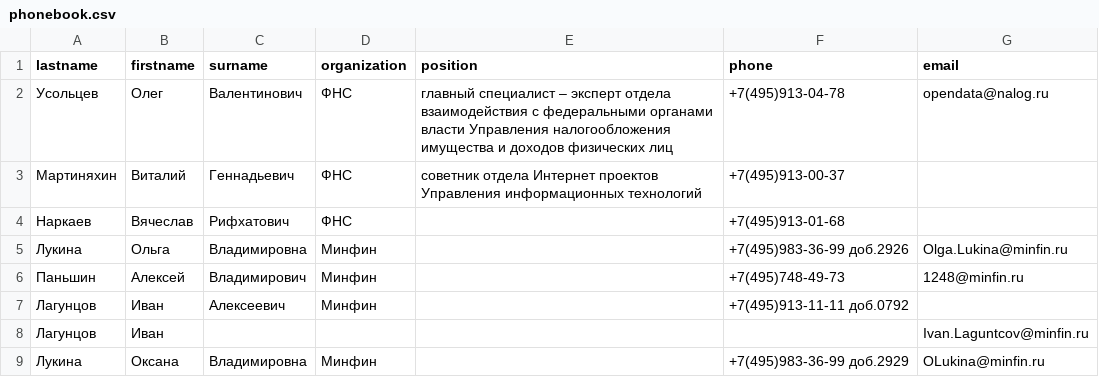
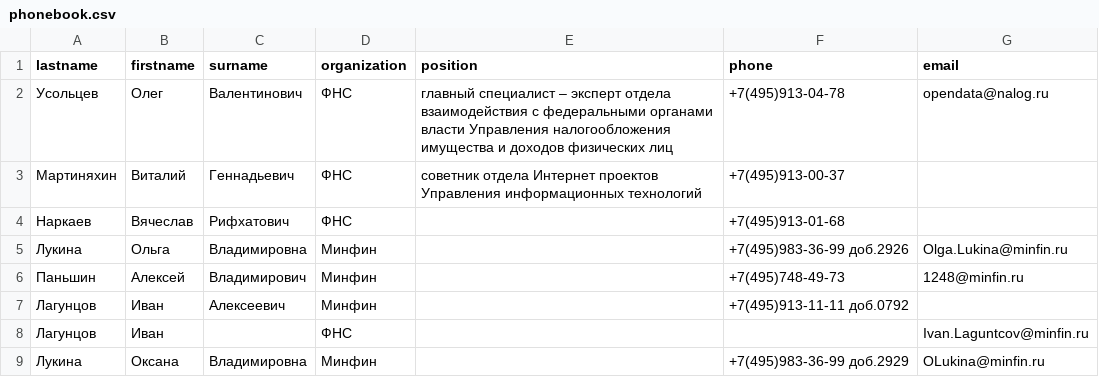
Before and after one commit to VasDmitry/HW_2.2_-Regular_expressions-, a CSV file: phonebook.csv, drawn as a sheet.

```diff
--- a/phonebook.csv
+++ b/phonebook.csv
@@ -7,3 +7,3 @@ lastname,firstname,surname,organization,position,phone,email
 Лагунцов,Иван,Алексеевич,Минфин,,+7(495)913-11-11 доб.0792,
-Лагунцов,Иван,,,,,Ivan.Laguntcov@minfin.ru
+Лагунцов,Иван,,ФНС,,,Ivan.Laguntcov@minfin.ru
 Лукина,Оксана,Владимировна,Минфин,,+7(495)983-36-99 доб.2929,OLukina@minfin.ru
```
Also changed, not shown: 1 other file.
